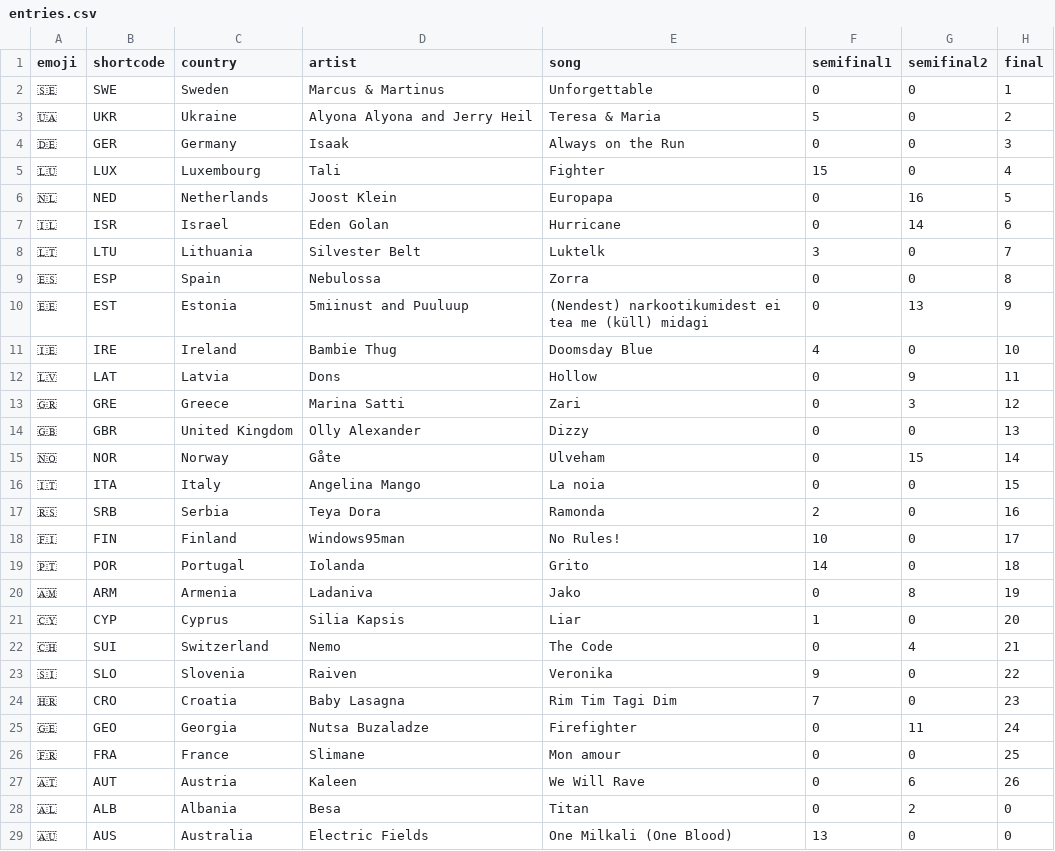
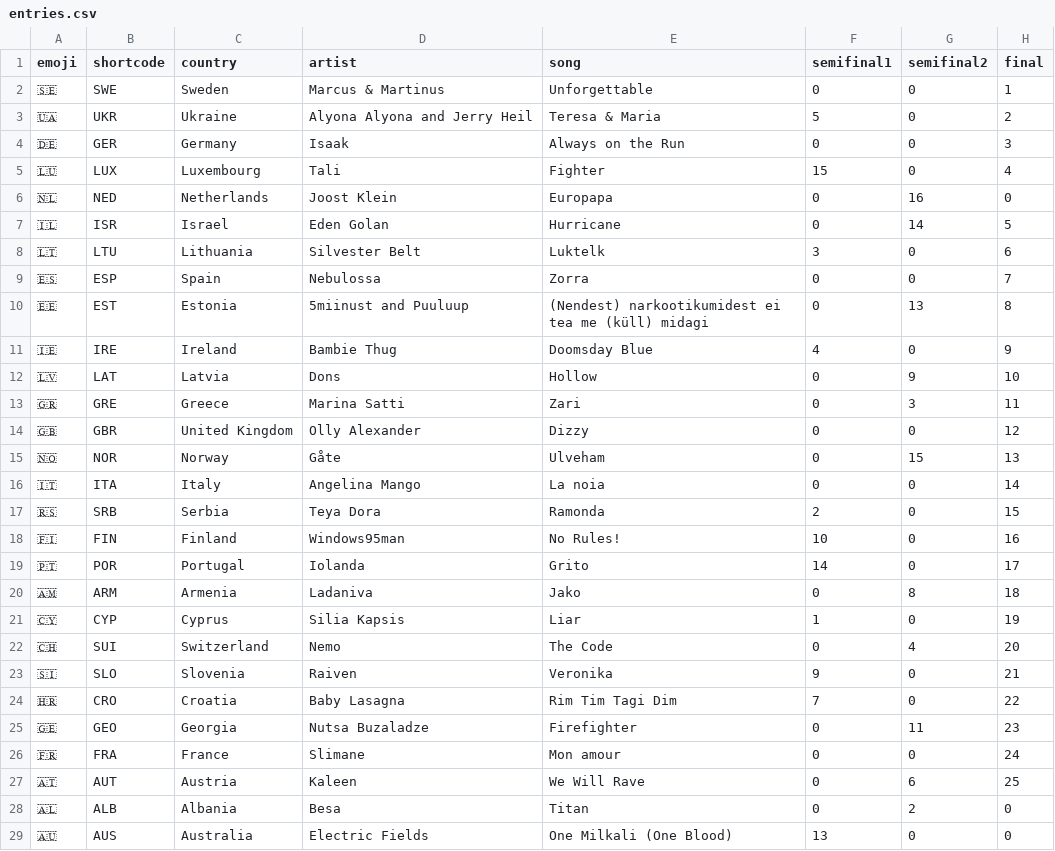
Before and after one commit to johnpeart/scorecard, a CSV file: _data/entries.csv, drawn as a sheet; only a part is shown.

Commit message:
Update Remove NED

```diff
--- a/_data/entries.csv
+++ b/_data/entries.csv
@@ -5,24 +5,24 @@ emoji,shortcode,country,artist,song,semifinal1,semifinal2,final
 🇱🇺,LUX, Luxembourg,Tali,Fighter,15,0,4
-🇳🇱,NED, Netherlands,Joost Klein,Europapa,0,16,5
-🇮🇱,ISR, Israel,Eden Golan,Hurricane,0,14,6
-🇱🇹,LTU, Lithuania,Silvester Belt,Luktelk,3,0,7
-🇪🇸,ESP, Spain,Nebulossa,Zorra,0,0,8
-🇪🇪,EST, Estonia,5miinust and Puuluup,(Nendest) narkootikumidest ei tea me (küll) midagi,0,13,9
-🇮🇪,IRE, Ireland,Bambie Thug,Doomsday Blue,4,0,10
-🇱🇻,LAT, Latvia,Dons,Hollow,0,9,11
-🇬🇷,GRE, Greece,Marina Satti,Zari,0,3,12
-🇬🇧,GBR, United Kingdom,Olly Alexander,Dizzy,0,0,13
-🇳🇴,NOR, Norway,Gåte,Ulveham,0,15,14
-🇮🇹,ITA, Italy,Angelina Mango,La noia,0,0,15
-🇷🇸,SRB, Serbia,Teya Dora,Ramonda,2,0,16
-🇫🇮,FIN, Finland,Windows95man,No Rules!,10,0,17
-🇵🇹,POR, Portugal,Iolanda,Grito,14,0,18
-🇦🇲,ARM, Armenia,Ladaniva,Jako,0,8,19
-🇨🇾,CYP, Cyprus,Silia Kapsis,Liar,1,0,20
-🇨🇭,SUI, Switzerland,Nemo,The Code,0,4,21
-🇸🇮,SLO, Slovenia,Raiven,Veronika,9,0,22
-🇭🇷,CRO, Croatia,Baby Lasagna,Rim Tim Tagi Dim,7,0,23
-🇬🇪,GEO, Georgia,Nutsa Buzaladze,Firefighter,0,11,24
-🇫🇷,FRA, France,Slimane,Mon amour,0,0,25
-🇦🇹,AUT, Austria,Kaleen,We Will Rave,0,6,26
+🇳🇱,NED, Netherlands,Joost Klein,Europapa,0,16,0
+🇮🇱,ISR, Israel,Eden Golan,Hurricane,0,14,5
+🇱🇹,LTU, Lithuania,Silvester Belt,Luktelk,3,0,6
+🇪🇸,ESP, Spain,Nebulossa,Zorra,0,0,7
+🇪🇪,EST, Estonia,5miinust and Puuluup,(Nendest) narkootikumidest ei tea me (küll) midagi,0,13,8
+🇮🇪,IRE, Ireland,Bambie Thug,Doomsday Blue,4,0,9
+🇱🇻,LAT, Latvia,Dons,Hollow,0,9,10
+🇬🇷,GRE, Greece,Marina Satti,Zari,0,3,11
+🇬🇧,GBR, United Kingdom,Olly Alexander,Dizzy,0,0,12
+🇳🇴,NOR, Norway,Gåte,Ulveham,0,15,13
+🇮🇹,ITA, Italy,Angelina Mango,La noia,0,0,14
+🇷🇸,SRB, Serbia,Teya Dora,Ramonda,2,0,15
+🇫🇮,FIN, Finland,Windows95man,No Rules!,10,0,16
+🇵🇹,POR, Portugal,Iolanda,Grito,14,0,17
+🇦🇲,ARM, Armenia,Ladaniva,Jako,0,8,18
+🇨🇾,CYP, Cyprus,Silia Kapsis,Liar,1,0,19
+🇨🇭,SUI, Switzerland,Nemo,The Code,0,4,20
+🇸🇮,SLO, Slovenia,Raiven,Veronika,9,0,21
+🇭🇷,CRO, Croatia,Baby Lasagna,Rim Tim Tagi Dim,7,0,22
+🇬🇪,GEO, Georgia,Nutsa Buzaladze,Firefighter,0,11,23
+🇫🇷,FRA, France,Slimane,Mon amour,0,0,24
+🇦🇹,AUT, Austria,Kaleen,We Will Rave,0,6,25
 🇦🇱,ALB, Albania,Besa,Titan,0,2,0
```
